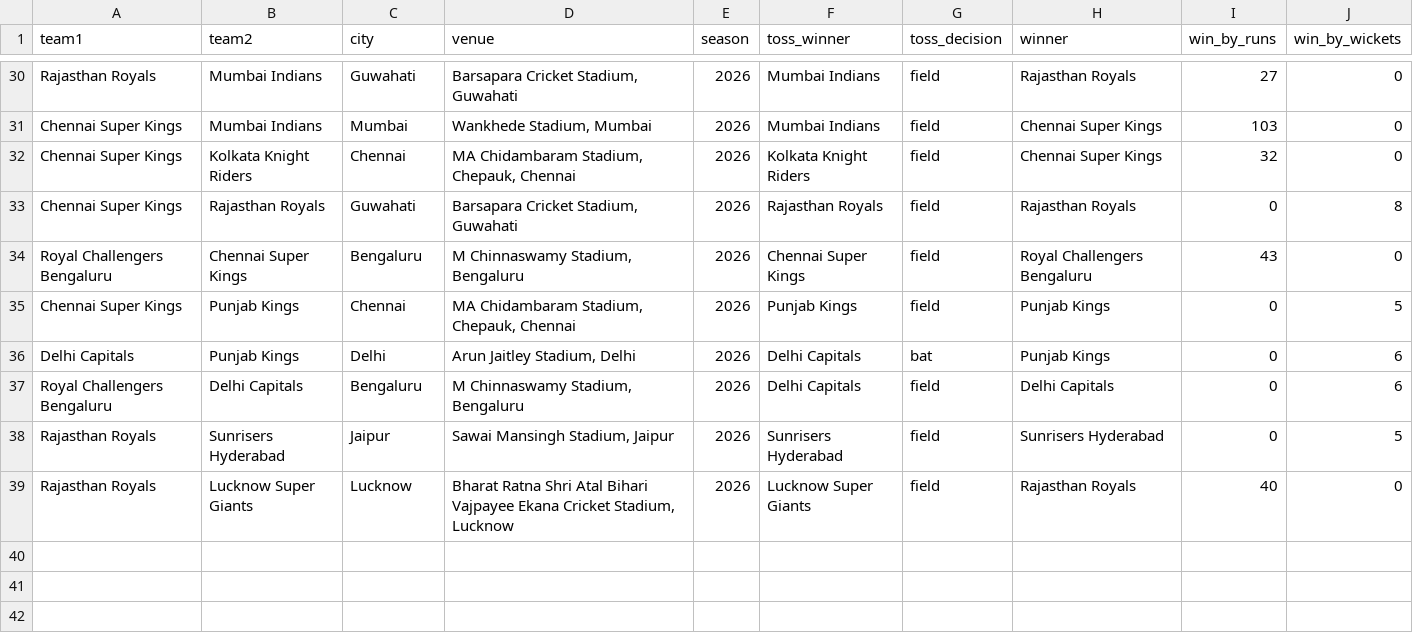
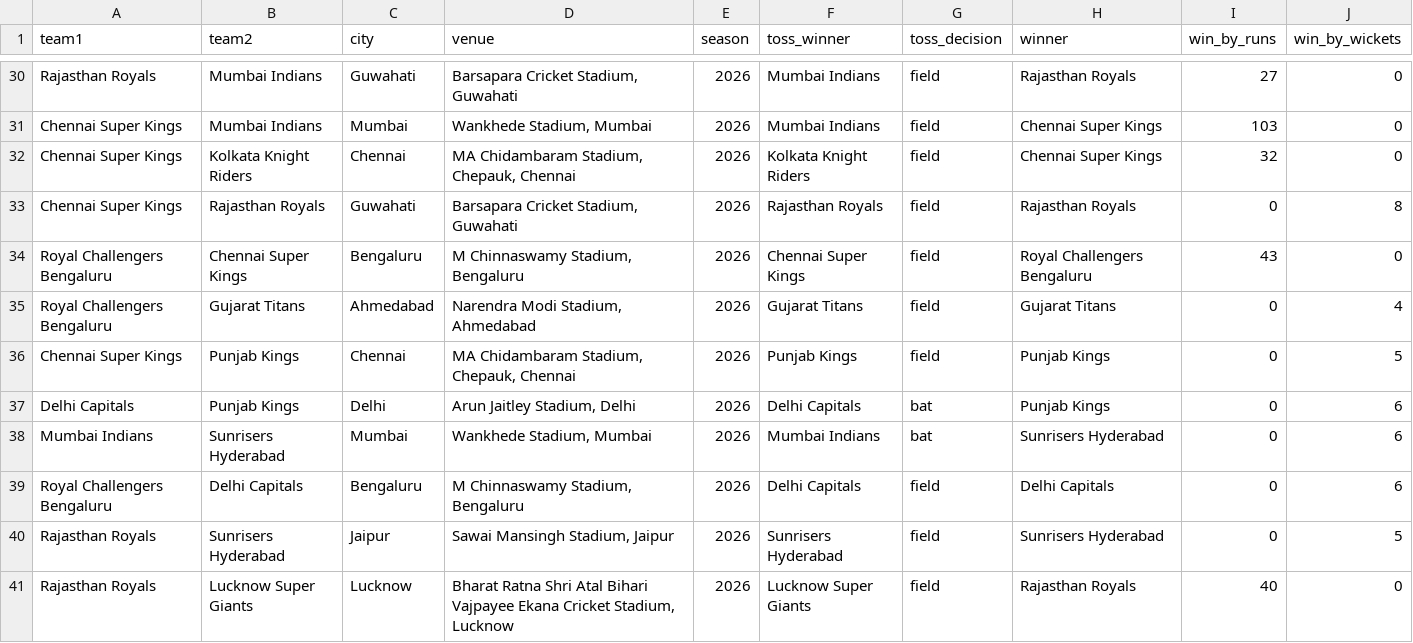
Before and after one commit to Arvindh99/Cricket-Data, a CSV file: data/csv/ipl_current_season.csv, drawn as a sheet; only a part is shown, gaps mark what is left out; the diff names each change by its address in the sheet, - before the commit and + after, or states it on an @@ line.

```diff
--- a/data/csv/ipl_current_season.csv
+++ b/data/csv/ipl_current_season.csv
+row 35: Royal Challengers Bengaluru | Gujarat Titans | Ahmedabad | Narendra Modi Stadium, Ahmedabad | 2026 | Gujarat Titans | field | Gujarat Titans | 0 | 4
+row 38: Mumbai Indians | Sunrisers Hyderabad | Mumbai | Wankhede Stadium, Mumbai | 2026 | Mumbai Indians | bat | Sunrisers Hyderabad | 0 | 6
```
